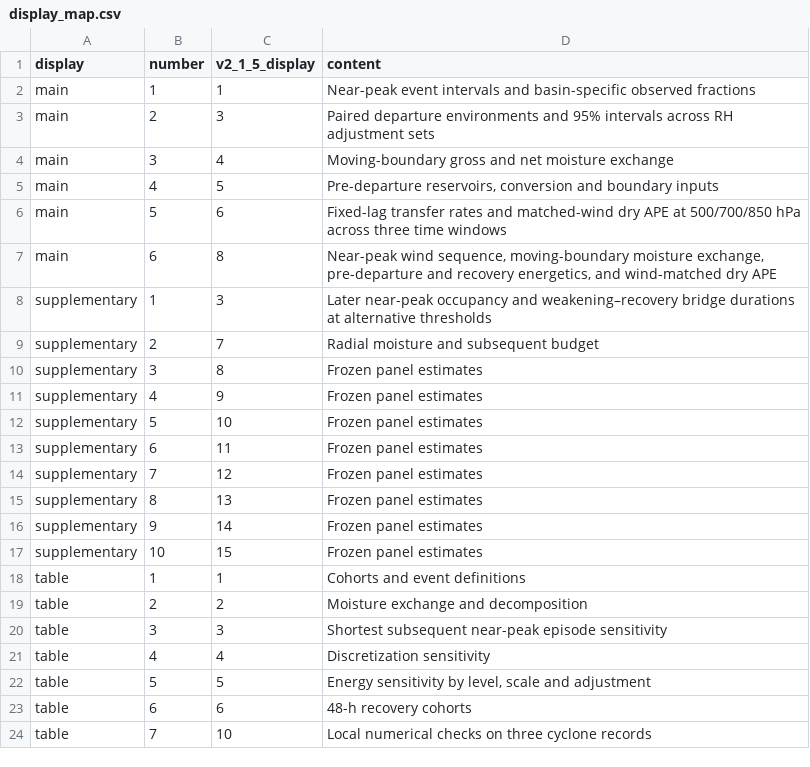
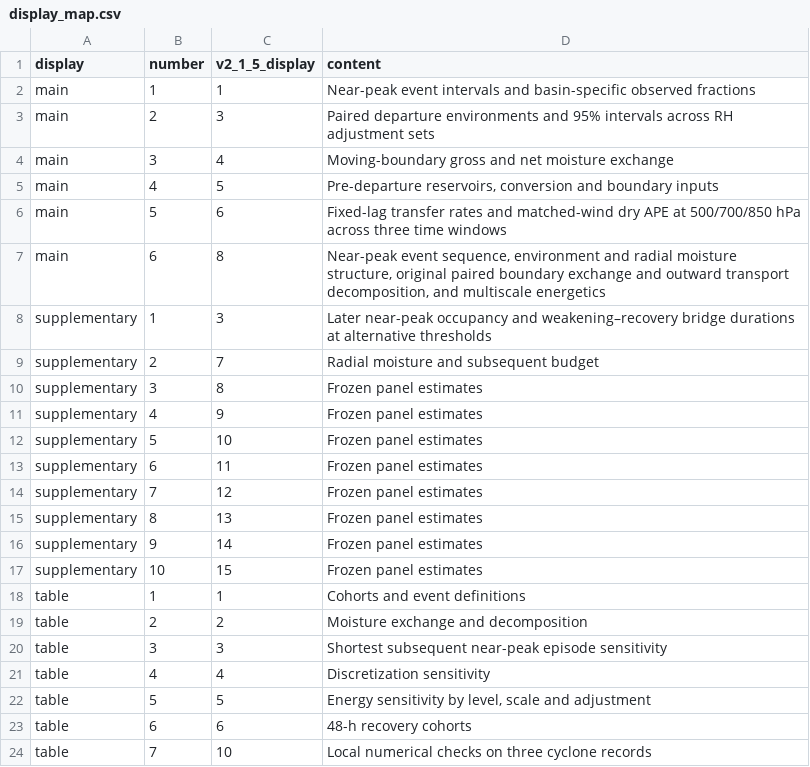
Before and after one commit to qq492947833/tc-near-peak-moisture, a CSV file: paper_2026/near_peak_event_figures/display_map.csv, drawn as a sheet.

Commit message:
Separate near-peak event, moisture structure, boundary exchange and energetics panels

```diff
--- a/paper_2026/near_peak_event_figures/display_map.csv
+++ b/paper_2026/near_peak_event_figures/display_map.csv
@@ -6,3 +6,3 @@ main,4,5,"Pre-departure reservoirs, conversion and boundary inputs"
 main,5,6,Fixed-lag transfer rates and matched-wind dry APE at 500/700/850 hPa across three time windows
-main,6,8,"Near-peak wind sequence, moving-boundary moisture exchange, pre-departure and recovery energetics, and wind-matched dry APE"
+main,6,8,"Near-peak event sequence, environment and radial moisture structure, original paired boundary exchange and outward transport decomposition, and multiscale energetics"
 supplementary,1,3,Later near-peak occupancy and weakening–recovery bridge durations at alternative thresholds
```
Also changed, not shown: paper_2026/near_peak_event_figures/figure_files.csv, 3 other files.
